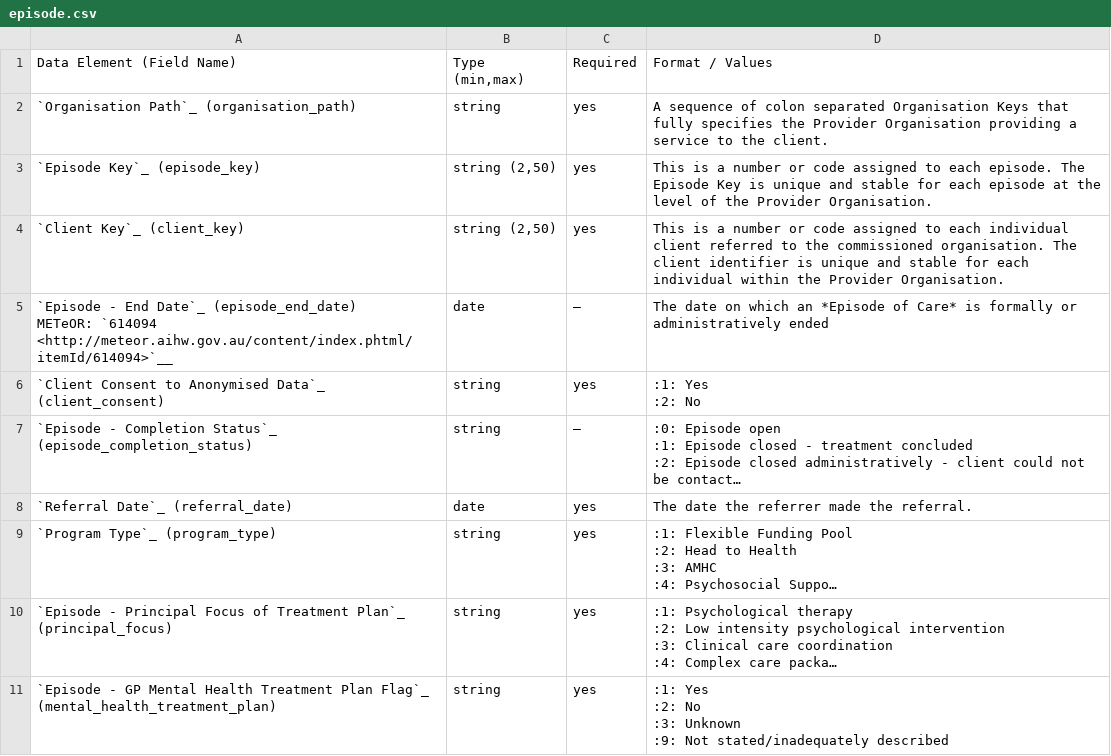
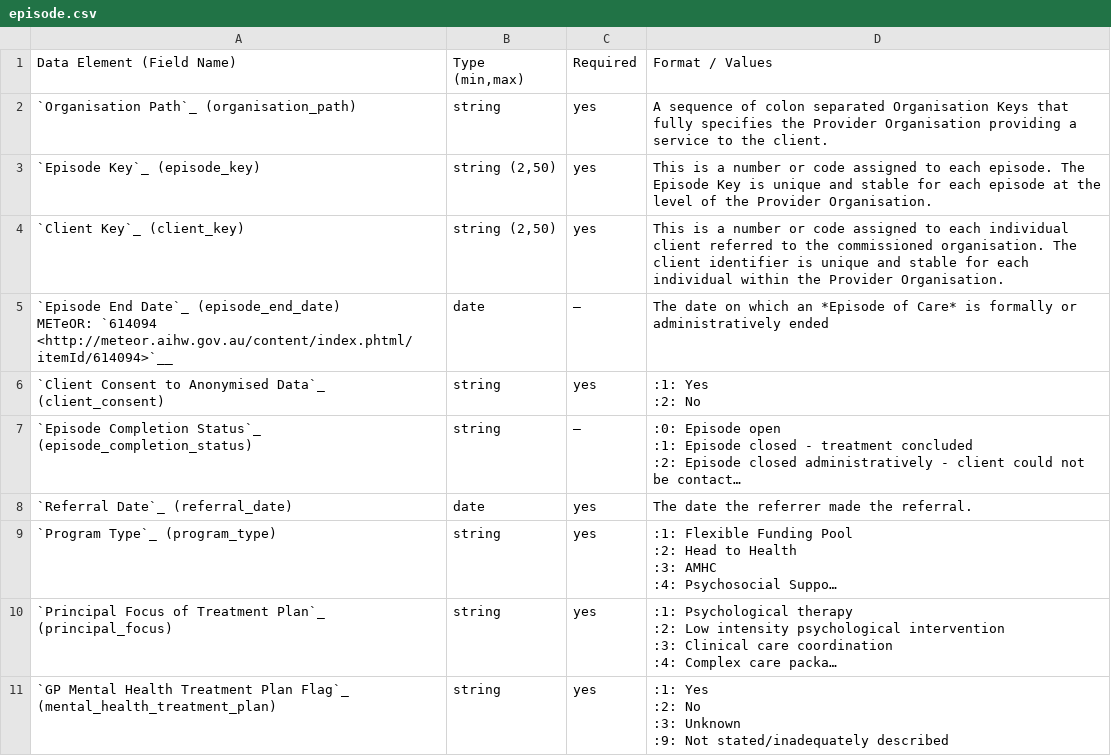
Before and after one commit to logicly-au/pmhc-mds-spec, a CSV file: doc/record/episode.csv, drawn as a sheet; only a part is shown; long unchanged cells end in …; the diff covers the shown part only; the diff names each change by its address in the sheet, - before the commit and + after, or states it on an @@ line.

```diff
--- a/doc/record/episode.csv
+++ b/doc/record/episode.csv
-A5: `Episode - End Date`_…
+A5: `Episode End Date`_…
-A7: `Episode - Completion Status`_…
+A7: `Episode Completion Status`_…
-A10: `Episode - Principal Focus of…
+A10: `Principal Focus of…
-A11: `Episode - GP Mental Health…
+A11: `GP Mental Health…
```
Also changed, not shown: 16 edited cells elsewhere in this file, doc/record/collection-occasion.csv, doc/record/intake.csv, 8 other files.
